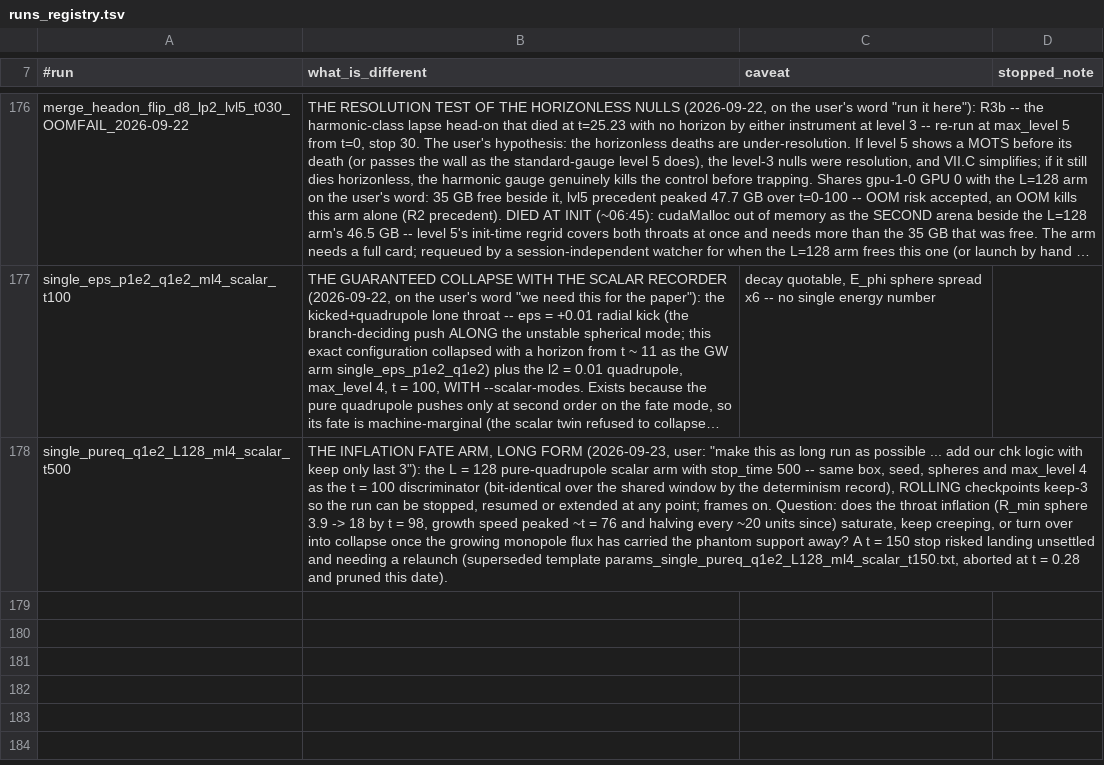
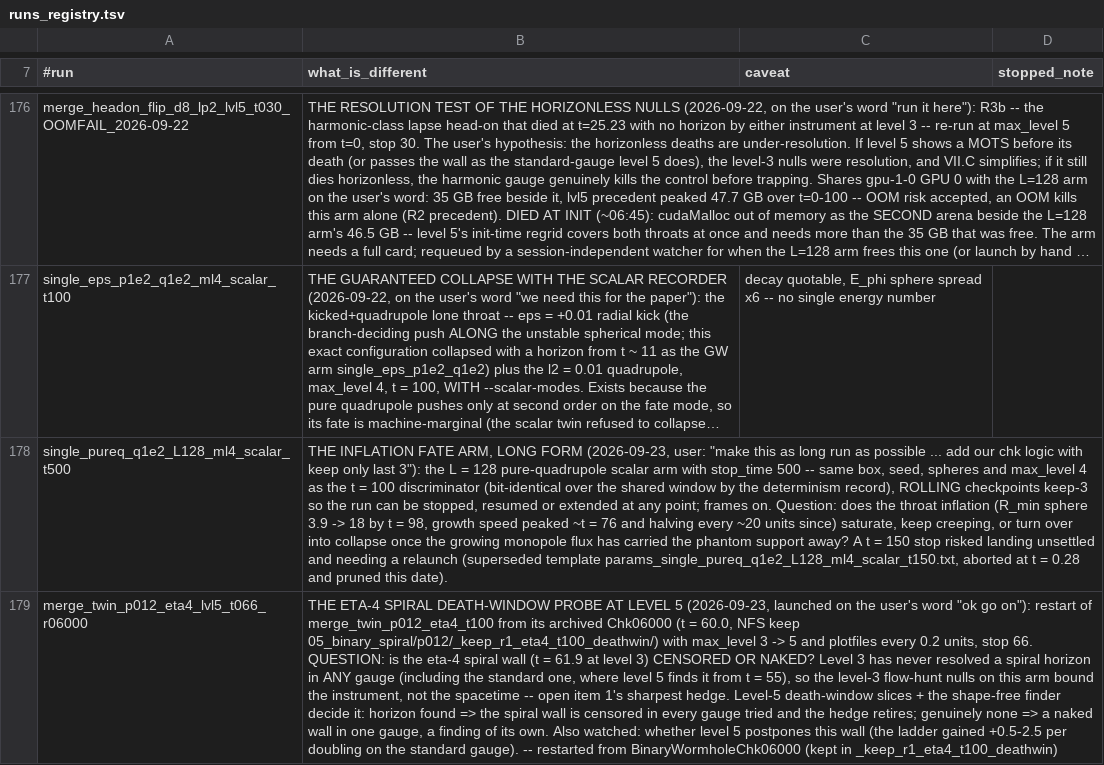
Before and after one commit to Nikchik-coder/GRTeclyn, a TSV file: results/merger/runs_registry.tsv, drawn as a sheet; only a part is shown, gaps mark what is left out; long unchanged cells end in …; the diff names each change by its address in the sheet, - before the commit and + after, or states it on an @@ line.

Commit message:
plan+registry(merger): the two wall-question probes are launched/queued on the second node card (user "ok go on") -- PROBE 1 IN FLIGHT: merge_twin_p012_eta4_lvl5_t066_r06000, the eta-4 spiral restarted from archived Chk06000 (t=60) at max_level 5, plotfiles every 0.2 units, deciding CENSORED-OR-NAKED for the eta-4 spiral wall (level 3 has never resolved a spiral horizon in any gauge, so the level-3 nulls bound the instrument not the spacetime; found => the hedge retires from VII.C + item 1, none => a naked wall in one gauge); PROBE 2 QUEUED: the eta-4 head-on from archived Chk03200 at level 5, to locate the MOTS level 3 only brackets and upgrade "lead >= 3.4, bracketed" to an exact surface. Registry row auto-written at launch; todays archives are what made both launchable from this node

```diff
--- a/results/merger/runs_registry.tsv
+++ b/results/merger/runs_registry.tsv
+row 179: merge_twin_p012_eta4_lvl5_t066_r06000 | THE ETA-4 SPIRAL DEATH-WINDOW PROBE AT LEVEL 5 (2026-09-23, launched on the user's word "ok go on"): restart of merge_twin_p012_eta4_t100 from its archived Chk06000 (t = 60.0, NFS keep 05_binary_spiral/p012/_keep_r1_eta4_t100_deathwin/) with max_level 3 -> 5 and plotfiles every 0.2 units, stop 66. QUESTION: is the eta-4 spiral wall (t = 61.9 at level 3) CENSORED OR NAKED? Level 3 has never resolved a spiral horizon in ANY gauge (including the standard one, where level 5 finds it from t = 55), so the level-3 flow-hunt nulls on this arm bound the instrument, not the spacetime -- open item 1's sharpest hedge. Level-5 death-window slices + the shape-free finder decide it: horizon found => the spiral wall is censored in every gauge tried and the hedge retires; genuinely none => a naked wall in one gauge, a finding of its own. Also watched: whether level 5 postpones this wall (the ladder gained +0.5-2.5 per doubling on the standard gauge). -- restarted from BinaryWormholeChk06000 (kept in _keep_r1_eta4_t100_deathwin)
```
Also changed, not shown: 1 other file.
